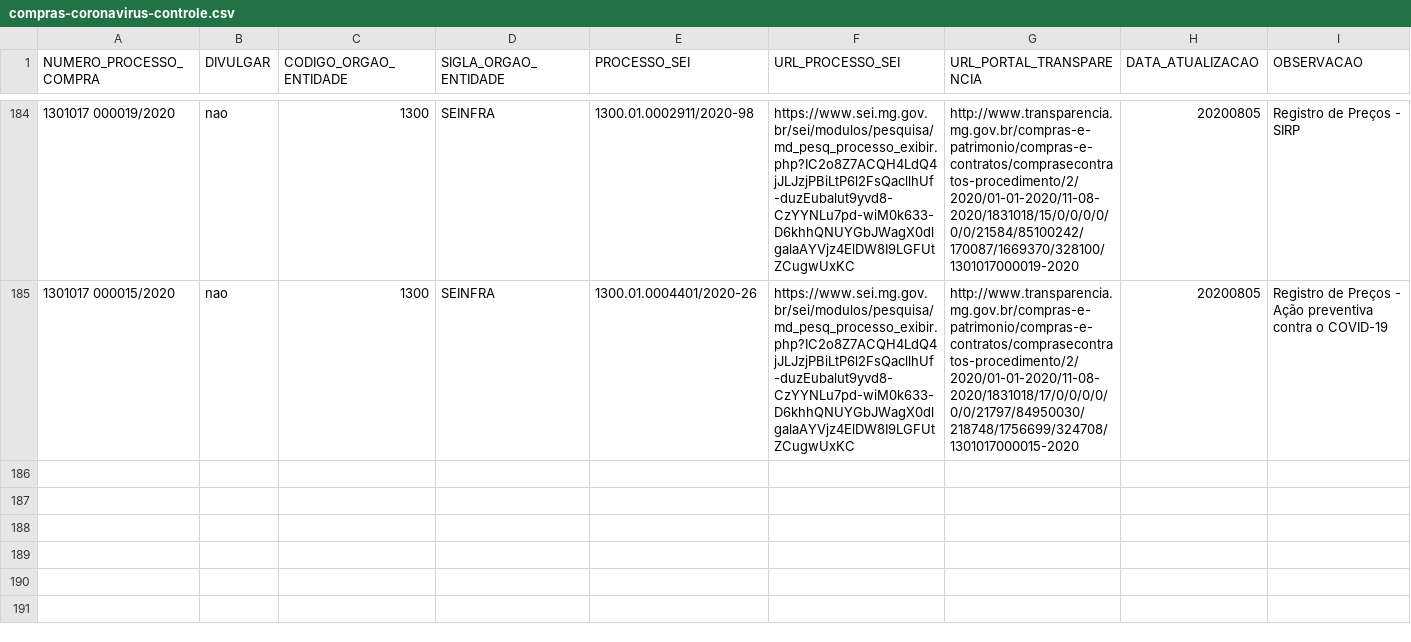
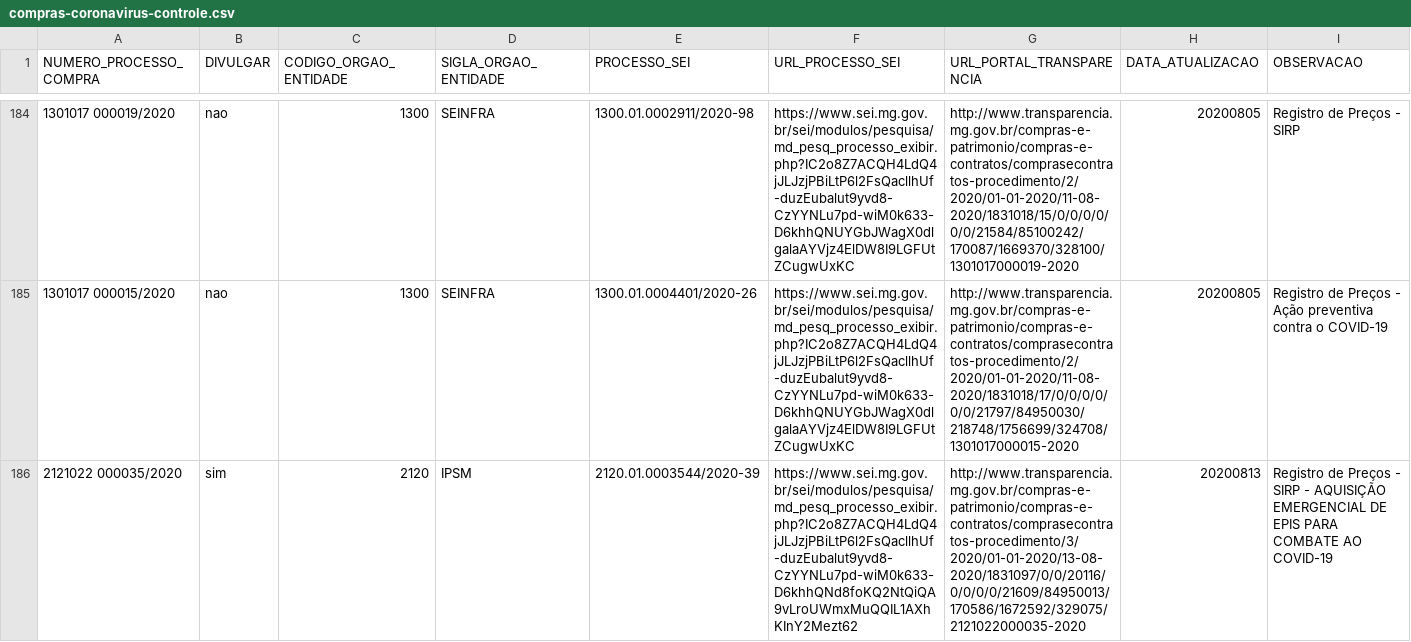
Before and after one commit to dados-mg/compras-emergenciais-covid-19, a CSV file: data-raw/compras-coronavirus-controle.csv, drawn as a sheet; only a part is shown, gaps mark what is left out; the diff names each change by its address in the sheet, - before the commit and + after, or states it on an @@ line.

Commit message:
autaliza planilha controle IPSM

```diff
--- a/data-raw/compras-coronavirus-controle.csv
+++ b/data-raw/compras-coronavirus-controle.csv
+row 186: 2121022 000035/2020 | sim | 2120 | IPSM | 2120.01.0003544/2020-39 | https://www.sei.mg.gov.br/sei/modulos/pesquisa/md_pesq_processo_exibir.php?IC2o8Z7ACQH4LdQ4jJLJzjPBiLtP6l2FsQacllhUf-duzEubalut9yvd8-CzYYNLu7pd-wiM0k633-D6khhQNd8foKQ2NtQiQA9vLroUWmxMuQQIL1AXhKInY2Mezt62 | http://www.transparencia.mg.gov.br/compras-e-patrimonio/compras-e-contratos/comprasecontratos-procedimento/3/2020/01-01-2020/13-08-2020/1831097/0/0/20116/0/0/0/0/21609/84950013/170586/1672592/329075/2121022000035-2020 | 20200813 | Registro de Preços - SIRP - AQUISIÇÃO EMERGENCIAL DE EPIS PARA COMBATE AO COVID-19
```
